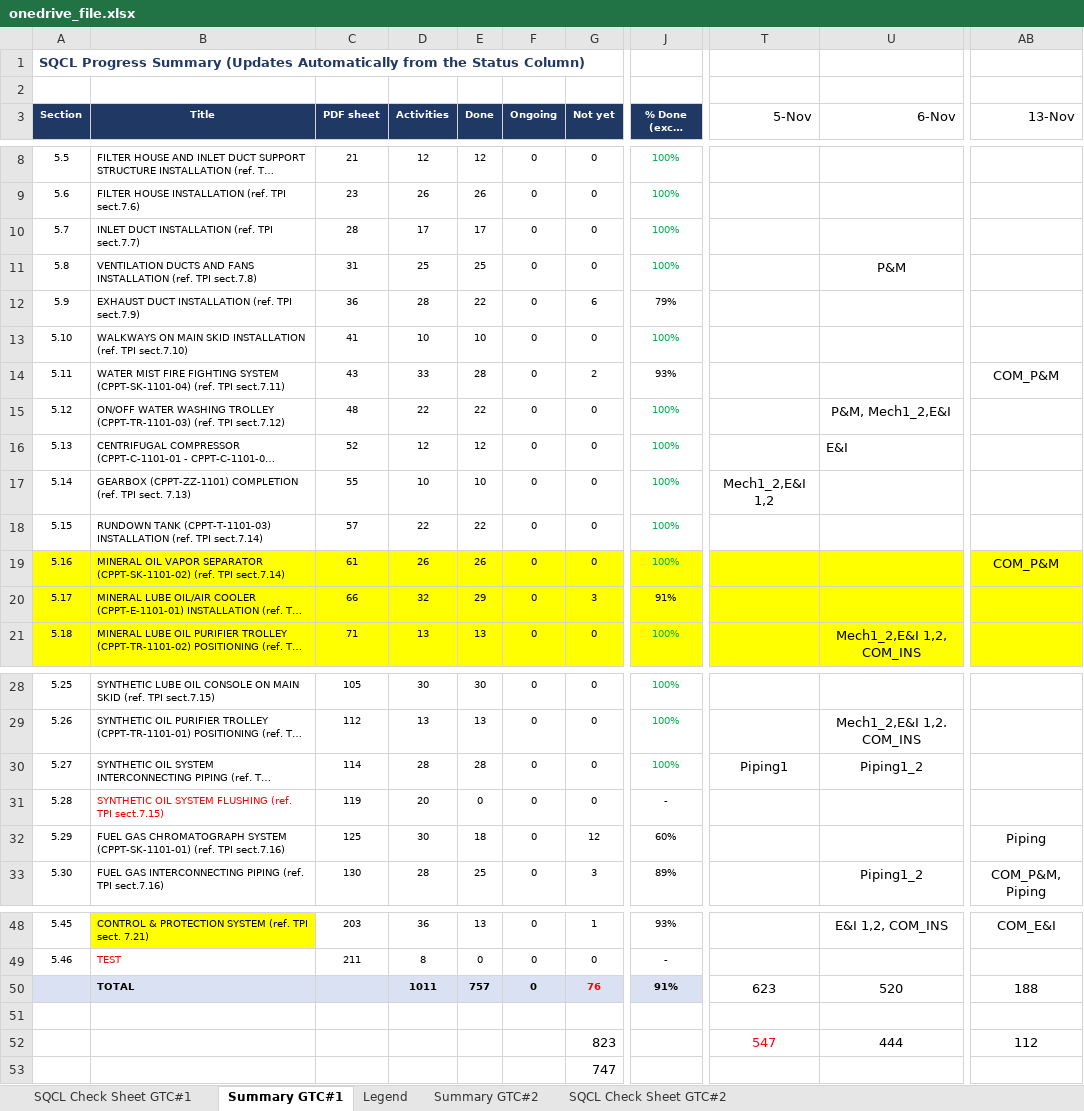
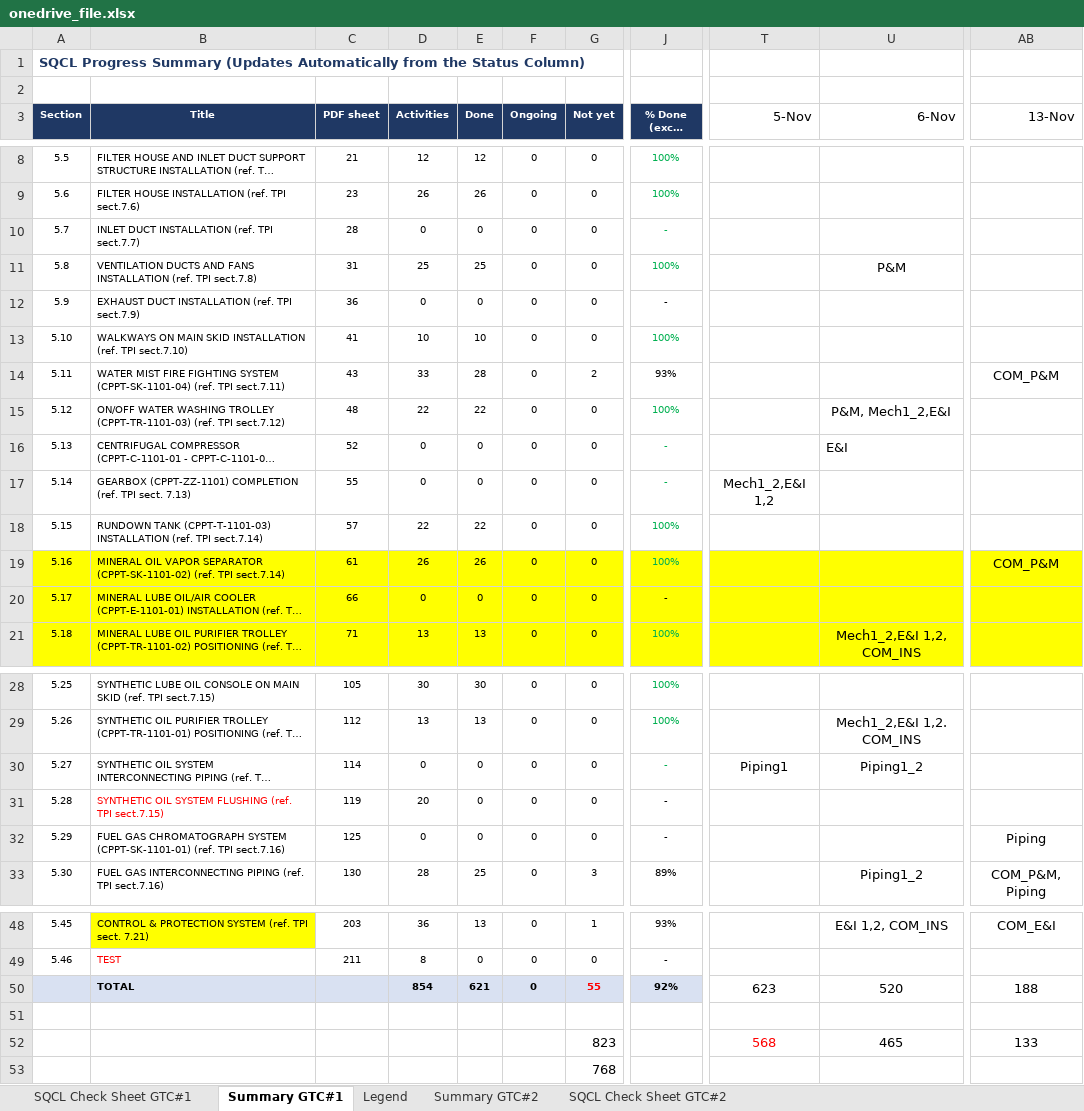
Before and after one commit to vubadien1983-droid/sqcl-dashboard, an Excel workbook: onedrive_file.xlsx, sheet Summary GTC#1, drawn as a sheet; only a part is shown, gaps mark what is left out; long unchanged cells end in …; values as stored, in another font and other column widths than the file's, no borders; the diff names each change by its address in the sheet, - before the commit and + after, or states it on an @@ line.

```diff
--- a/onedrive_file.xlsx (sheet Summary GTC#1)
+++ b/onedrive_file.xlsx (sheet Summary GTC#1)
-D10 (Activities): 17
+D10 (Activities): 0
-E10 (Done): 17
+E10 (Done): 0
-J10 (% Done (excl. N/A)): 100%
+J10 (% Done (excl. N/A)): -
-D12 (Activities): 28
+D12 (Activities): 0
-E12 (Done): 22
+E12 (Done): 0
-G12 (Not yet): 6
+G12 (Not yet): 0
-J12 (% Done (excl. N/A)): 79%
+J12 (% Done (excl. N/A)): -
-D16 (Activities): 12
+D16 (Activities): 0
-E16 (Done): 12
+E16 (Done): 0
-J16:J17 (% Done (excl. N/A)): 100%
+J16:J17 (% Done (excl. N/A)): -
-D17 (Activities): 10
+D17 (Activities): 0
-E17 (Done): 10
+E17 (Done): 0
-D20 (Activities): 32
+D20 (Activities): 0
-E20 (Done): 29
+E20 (Done): 0
-G20 (Not yet): 3
+G20 (Not yet): 0
-J20 (% Done (excl. N/A)): 91%
+J20 (% Done (excl. N/A)): -
-D30 (Activities): 28
+D30 (Activities): 0
-E30 (Done): 28
+E30 (Done): 0
-J30 (% Done (excl. N/A)): 100%
+J30 (% Done (excl. N/A)): -
-D32 (Activities): 30
+D32 (Activities): 0
-E32 (Done): 18
+E32 (Done): 0
-G32 (Not yet): 12
+G32 (Not yet): 0
-J32 (% Done (excl. N/A)): 60%
+J32 (% Done (excl. N/A)): -
-D50 (Activities): 1011
+D50 (Activities): 854
-E50 (Done): 757
+E50 (Done): 621
-G50 (Not yet): 76
+G50 (Not yet): 55
-J50 (% Done (excl. N/A)): 91%
+J50 (% Done (excl. N/A)): 92%
-T52 (5-Nov): 547
+T52 (5-Nov): 568
-U52 (6-Nov): 444
+U52 (6-Nov): 465
-AB52 (13-Nov): 112
+AB52 (13-Nov): 133
-G53 (Not yet): 747
+G53 (Not yet): 768
```
Also changed, not shown: sheet SQCL Check Sheet GTC#1, 4 other files.
